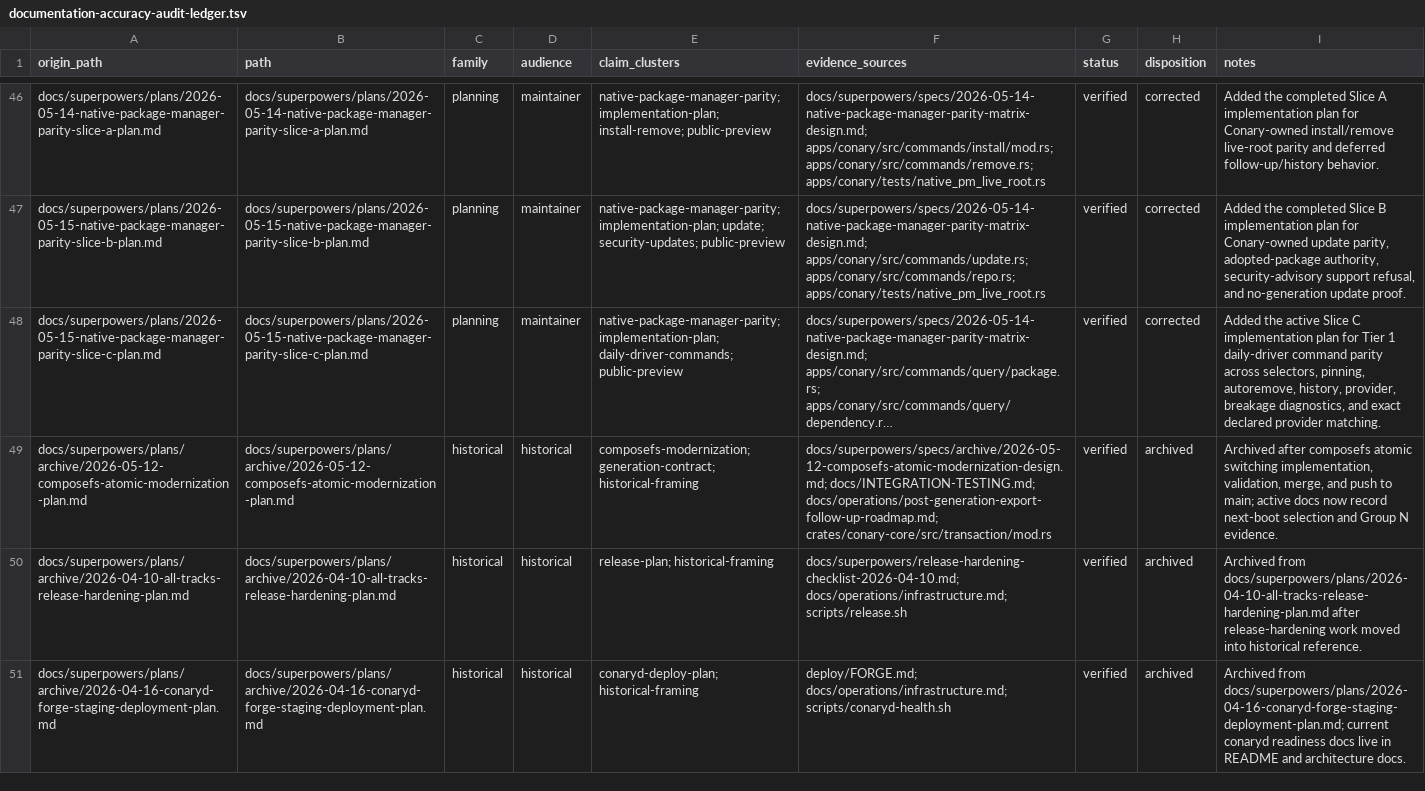
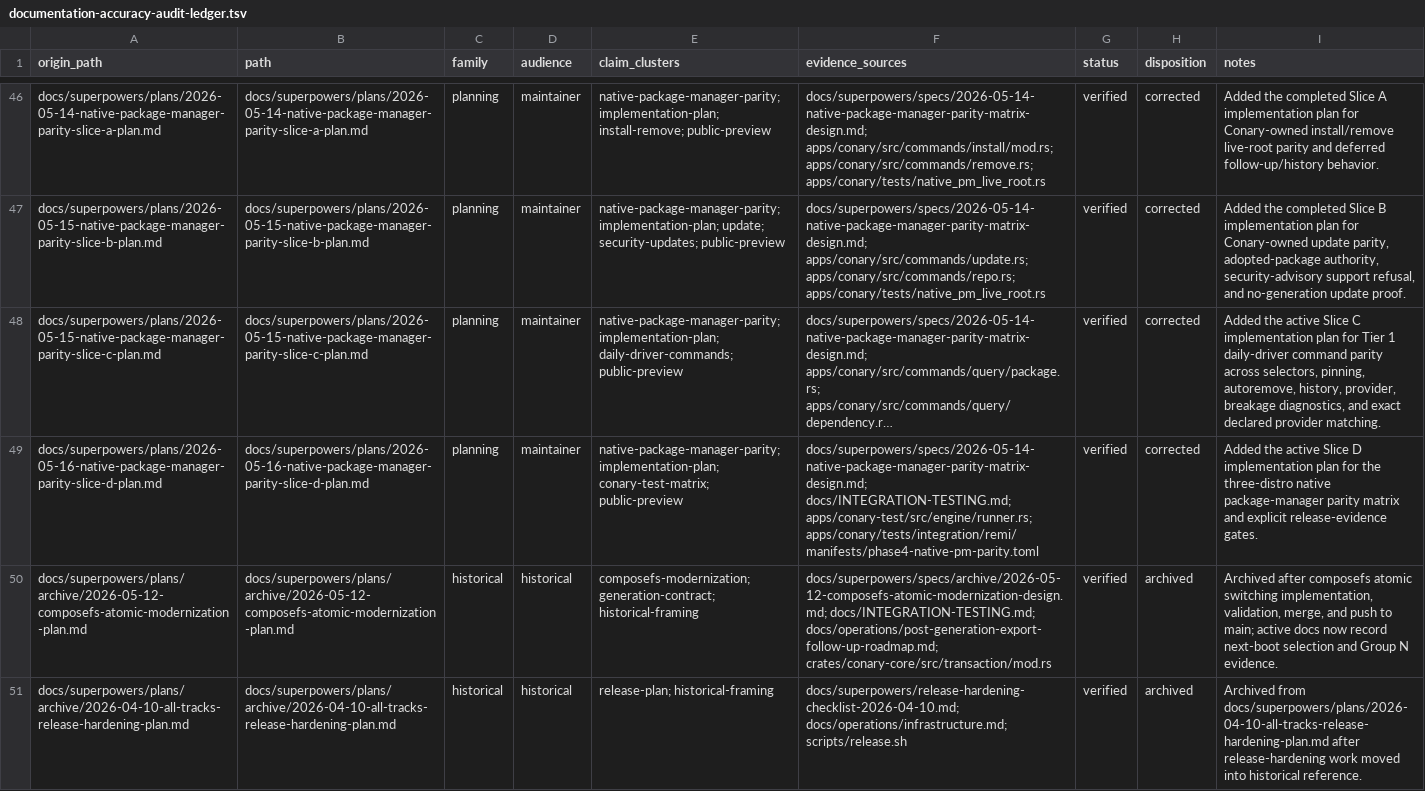
Before and after one commit to ConaryLabs/Conary, a TSV file: docs/superpowers/documentation-accuracy-audit-ledger.tsv, drawn as a sheet; only a part is shown, gaps mark what is left out; the shorter side is filled out with more unchanged rows; long unchanged cells end in …; the diff names each change by its address in the sheet, - before the commit and + after, or states it on an @@ line.

Commit message:
docs: plan native package manager parity matrix

```diff
--- a/docs/superpowers/documentation-accuracy-audit-ledger.tsv
+++ b/docs/superpowers/documentation-accuracy-audit-ledger.tsv
+row 49: docs/superpowers/plans/2026-05-16-native-package-manager-parity-slice-d-plan.md | docs/superpowers/plans/2026-05-16-native-package-manager-parity-slice-d-plan.md | planning | maintainer | native-package-manager-parity; implementation-plan; conary-test-matrix; public-preview | docs/superpowers/specs/2026-05-14-native-package-manager-parity-matrix-design.md; docs/INTEGRATION-TESTING.md; apps/conary-test/src/engine/runner.rs; apps/conary/tests/integration/remi/manifests/phase4-native-pm-parity.toml | verified | corrected | Added the active Slice D implementation plan for the three-distro native package-manager parity matrix and explicit release-evidence gates.
```
Also changed, not shown: docs/superpowers/documentation-accuracy-audit-inventory.tsv, 3 other files.
